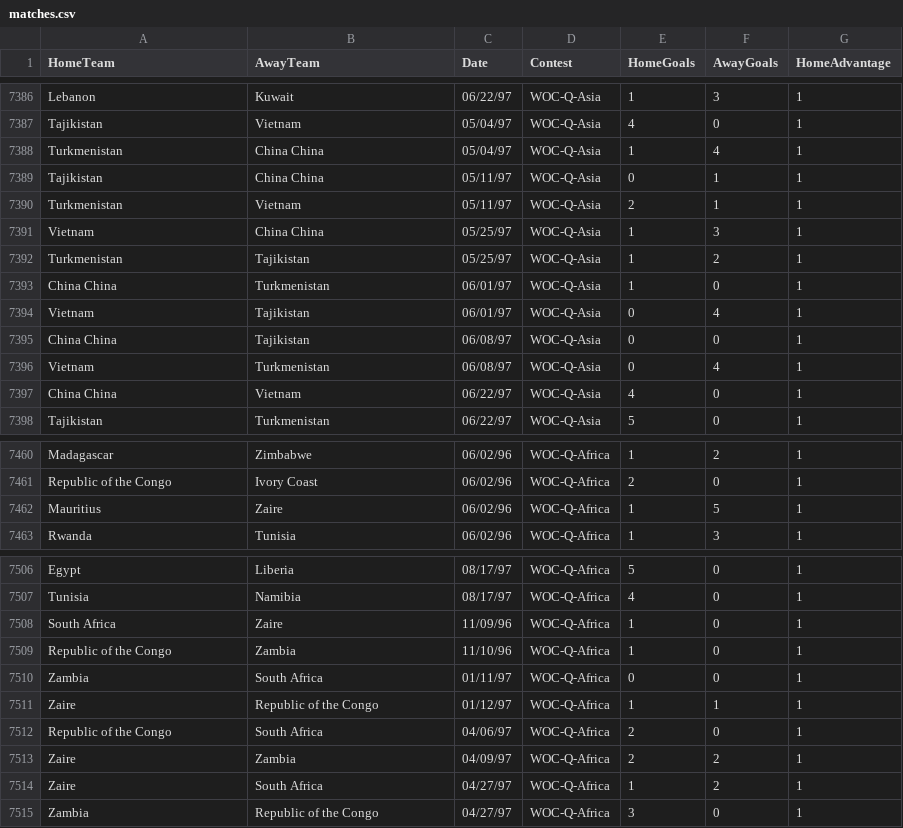
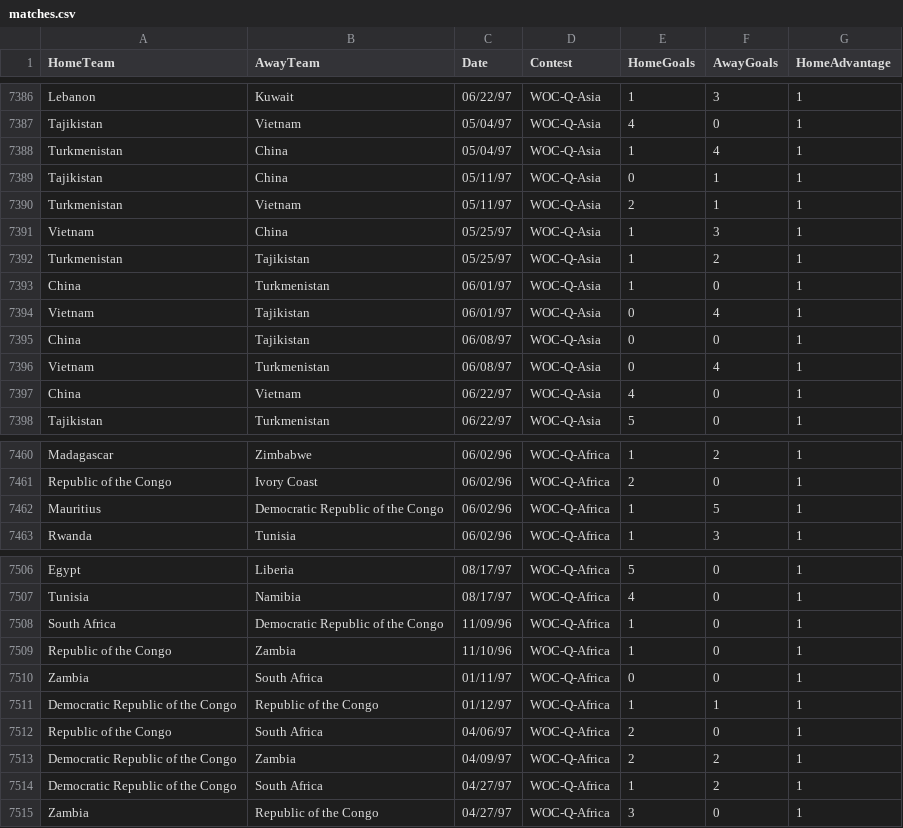
Before and after one commit to thezane/soccer-predictions, a CSV file: data/matches.csv, drawn as a sheet; only a part is shown, gaps mark what is left out; the diff covers the shown part only.

```diff
--- a/data/matches.csv
+++ b/data/matches.csv
@@ -7387,12 +7387,12 @@ Lebanon,Kuwait,06/22/97,WOC-Q-Asia,1,3,1
 Tajikistan,Vietnam,05/04/97,WOC-Q-Asia,4,0,1
-Turkmenistan,China China,05/04/97,WOC-Q-Asia,1,4,1
-Tajikistan,China China,05/11/97,WOC-Q-Asia,0,1,1
+Turkmenistan,China,05/04/97,WOC-Q-Asia,1,4,1
+Tajikistan,China,05/11/97,WOC-Q-Asia,0,1,1
 Turkmenistan,Vietnam,05/11/97,WOC-Q-Asia,2,1,1
-Vietnam,China China,05/25/97,WOC-Q-Asia,1,3,1
+Vietnam,China,05/25/97,WOC-Q-Asia,1,3,1
 Turkmenistan,Tajikistan,05/25/97,WOC-Q-Asia,1,2,1
-China China,Turkmenistan,06/01/97,WOC-Q-Asia,1,0,1
+China,Turkmenistan,06/01/97,WOC-Q-Asia,1,0,1
 Vietnam,Tajikistan,06/01/97,WOC-Q-Asia,0,4,1
-China China,Tajikistan,06/08/97,WOC-Q-Asia,0,0,1
+China,Tajikistan,06/08/97,WOC-Q-Asia,0,0,1
 Vietnam,Turkmenistan,06/08/97,WOC-Q-Asia,0,4,1
-China China,Vietnam,06/22/97,WOC-Q-Asia,4,0,1
+China,Vietnam,06/22/97,WOC-Q-Asia,4,0,1
 Tajikistan,Turkmenistan,06/22/97,WOC-Q-Asia,5,0,1
@@ -7461,3 +7461,3 @@ Madagascar,Zimbabwe,06/02/96,WOC-Q-Africa,1,2,1
 Republic of the Congo,Ivory Coast,06/02/96,WOC-Q-Africa,2,0,1
-Mauritius,Zaire,06/02/96,WOC-Q-Africa,1,5,1
+Mauritius,Democratic Republic of the Congo,06/02/96,WOC-Q-Africa,1,5,1
 Rwanda,Tunisia,06/02/96,WOC-Q-Africa,1,3,1
@@ -7507,9 +7507,9 @@ Egypt,Liberia,08/17/97,WOC-Q-Africa,5,0,1
 Tunisia,Namibia,08/17/97,WOC-Q-Africa,4,0,1
-South Africa,Zaire,11/09/96,WOC-Q-Africa,1,0,1
+South Africa,Democratic Republic of the Congo,11/09/96,WOC-Q-Africa,1,0,1
 Republic of the Congo,Zambia,11/10/96,WOC-Q-Africa,1,0,1
 Zambia,South Africa,01/11/97,WOC-Q-Africa,0,0,1
-Zaire,Republic of the Congo,01/12/97,WOC-Q-Africa,1,1,1
+Democratic Republic of the Congo,Republic of the Congo,01/12/97,WOC-Q-Africa,1,1,1
 Republic of the Congo,South Africa,04/06/97,WOC-Q-Africa,2,0,1
-Zaire,Zambia,04/09/97,WOC-Q-Africa,2,2,1
-Zaire,South Africa,04/27/97,WOC-Q-Africa,1,2,1
+Democratic Republic of the Congo,Zambia,04/09/97,WOC-Q-Africa,2,2,1
+Democratic Republic of the Congo,South Africa,04/27/97,WOC-Q-Africa,1,2,1
 Zambia,Republic of the Congo,04/27/97,WOC-Q-Africa,3,0,1
```
Also changed, not shown: 11 edited cells elsewhere in this file, 2 other files.
